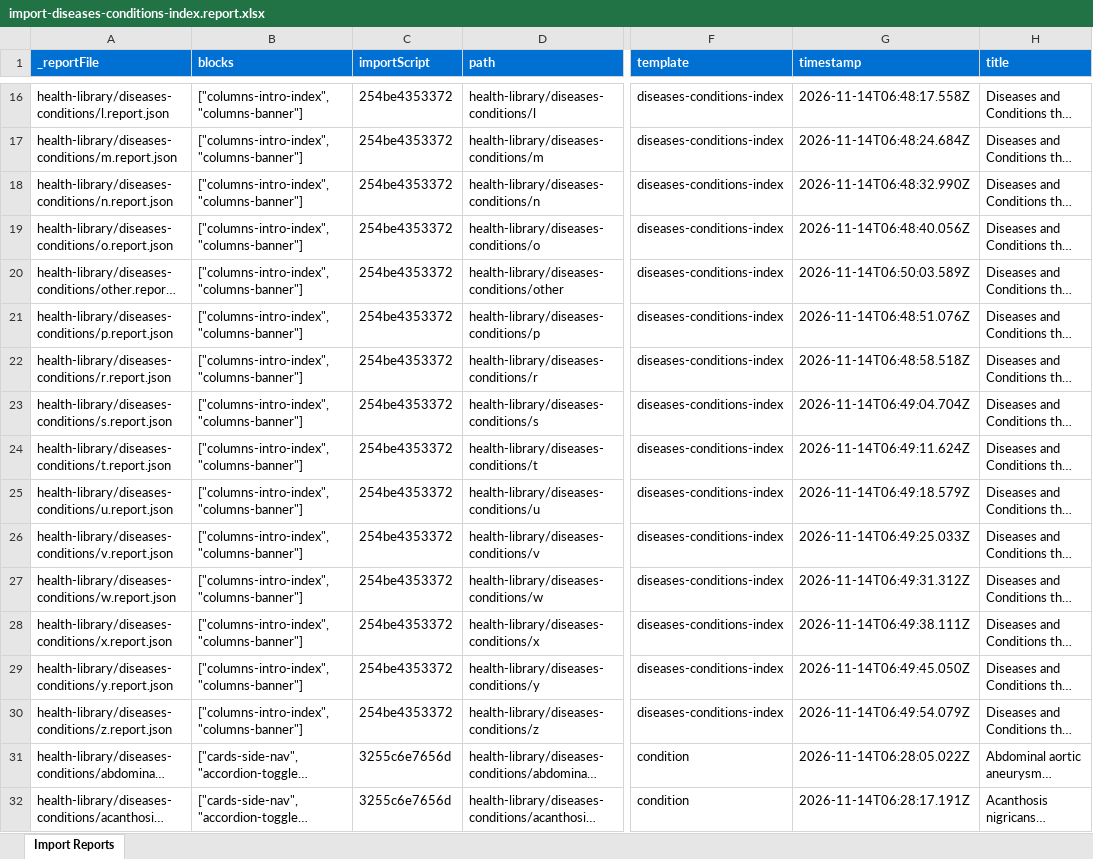
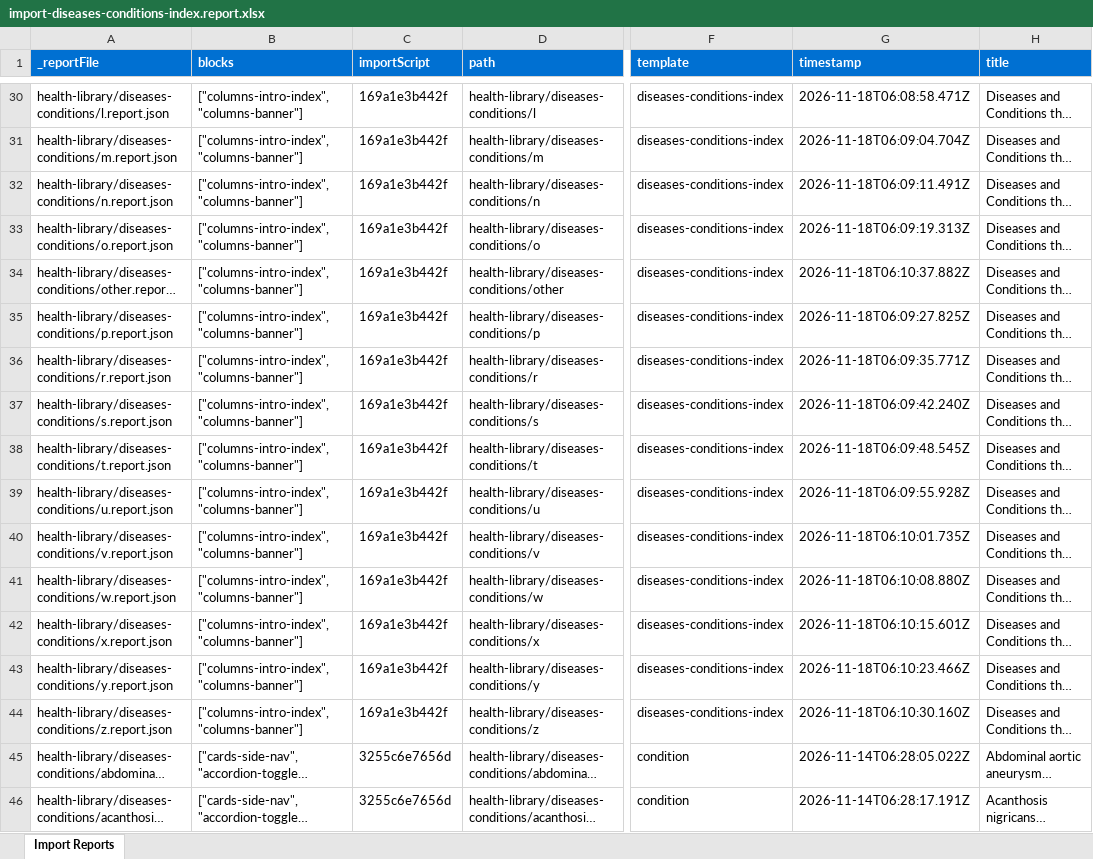
Before and after one commit to charronadobe/mayo-rdda, an Excel workbook: tools/importer/reports/import-diseases-conditions-index.report.xlsx, sheet Import Reports, drawn as a sheet; only a part is shown, gaps mark what is left out; long unchanged cells end in …; values as stored, in another font and other column widths than the file's, no borders; addresses are those after the commit; the diff covers the shown part only; the diff names each change by its address in the sheet, - before the commit and + after, or states it on an @@ line.

```diff
--- a/tools/importer/reports/import-diseases-conditions-index.report.xlsx (sheet Import Reports)
+++ b/tools/importer/reports/import-diseases-conditions-index.report.xlsx (sheet Import Reports)
-C30:C44 (importScript): 254be4353372
+C30:C44 (importScript): 169a1e3b442f
-G30 (timestamp): 2026-11-14T06:48:17.558Z
+G30 (timestamp): 2026-11-18T06:08:58.471Z
-G31 (timestamp): 2026-11-14T06:48:24.684Z
+G31 (timestamp): 2026-11-18T06:09:04.704Z
-G32 (timestamp): 2026-11-14T06:48:32.990Z
+G32 (timestamp): 2026-11-18T06:09:11.491Z
-G33 (timestamp): 2026-11-14T06:48:40.056Z
+G33 (timestamp): 2026-11-18T06:09:19.313Z
-G34 (timestamp): 2026-11-14T06:50:03.589Z
+G34 (timestamp): 2026-11-18T06:10:37.882Z
-G35 (timestamp): 2026-11-14T06:48:51.076Z
+G35 (timestamp): 2026-11-18T06:09:27.825Z
-G36 (timestamp): 2026-11-14T06:48:58.518Z
+G36 (timestamp): 2026-11-18T06:09:35.771Z
-G37 (timestamp): 2026-11-14T06:49:04.704Z
+G37 (timestamp): 2026-11-18T06:09:42.240Z
-G38 (timestamp): 2026-11-14T06:49:11.624Z
+G38 (timestamp): 2026-11-18T06:09:48.545Z
-G39 (timestamp): 2026-11-14T06:49:18.579Z
+G39 (timestamp): 2026-11-18T06:09:55.928Z
-G40 (timestamp): 2026-11-14T06:49:25.033Z
+G40 (timestamp): 2026-11-18T06:10:01.735Z
-G41 (timestamp): 2026-11-14T06:49:31.312Z
+G41 (timestamp): 2026-11-18T06:10:08.880Z
-G42 (timestamp): 2026-11-14T06:49:38.111Z
+G42 (timestamp): 2026-11-18T06:10:15.601Z
-G43 (timestamp): 2026-11-14T06:49:45.050Z
+G43 (timestamp): 2026-11-18T06:10:23.466Z
-G44 (timestamp): 2026-11-14T06:49:54.079Z
+G44 (timestamp): 2026-11-18T06:10:30.160Z
```
Also changed, not shown: 14 added rows and 22 edited cells elsewhere in this sheet, 28 other files.
